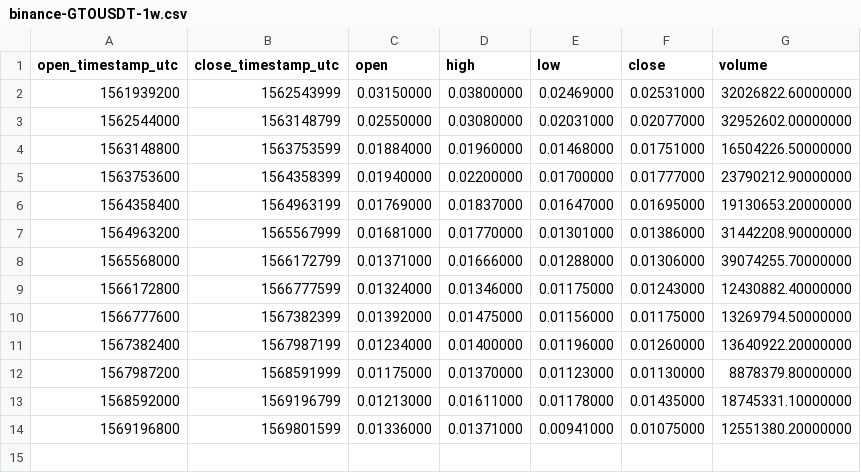
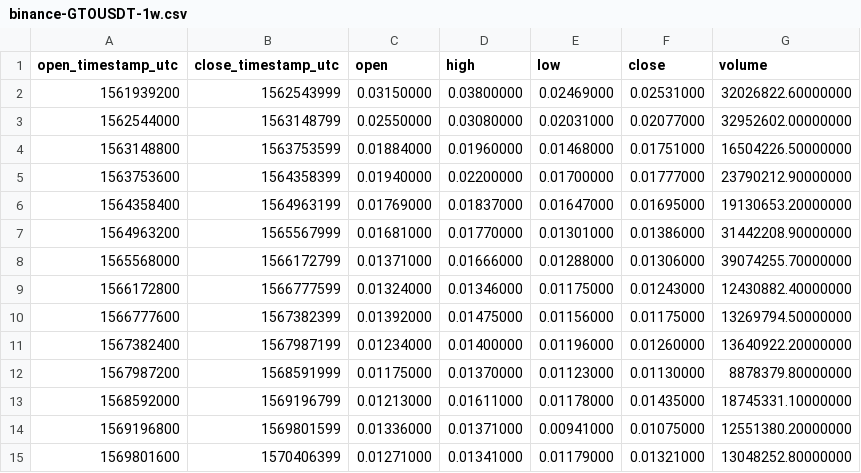
Before and after one commit to cryptobigbro/binance-GTOUSDT, a CSV file: binance-GTOUSDT-1w.csv, drawn as a sheet; the diff names each change by its address in the sheet, - before the commit and + after, or states it on an @@ line.

```diff
--- a/binance-GTOUSDT-1w.csv
+++ b/binance-GTOUSDT-1w.csv
+row 15: 1569801600 | 1570406399 | 0.01271000 | 0.01341000 | 0.01179000 | 0.01321000 | 13048252.80000000
```
Also changed, not shown: binance-GTOUSDT-1d.csv, binance-GTOUSDT-1h.csv.
